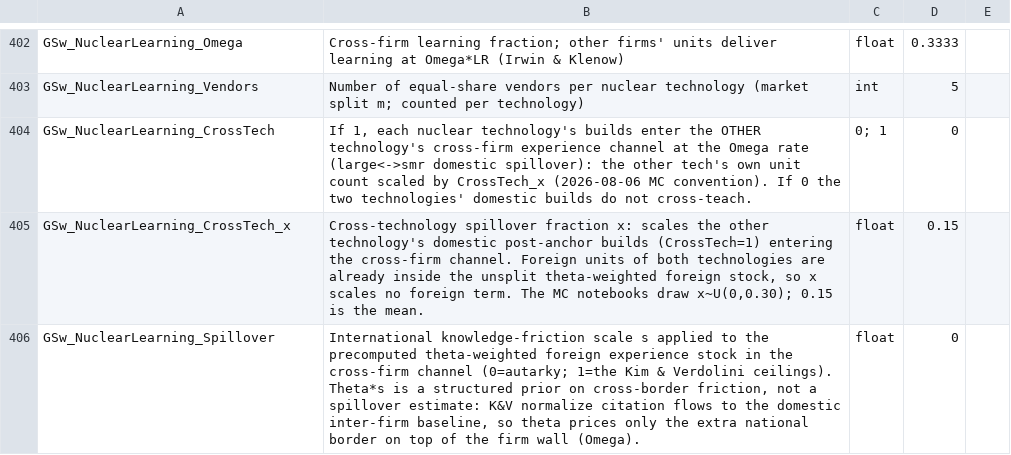
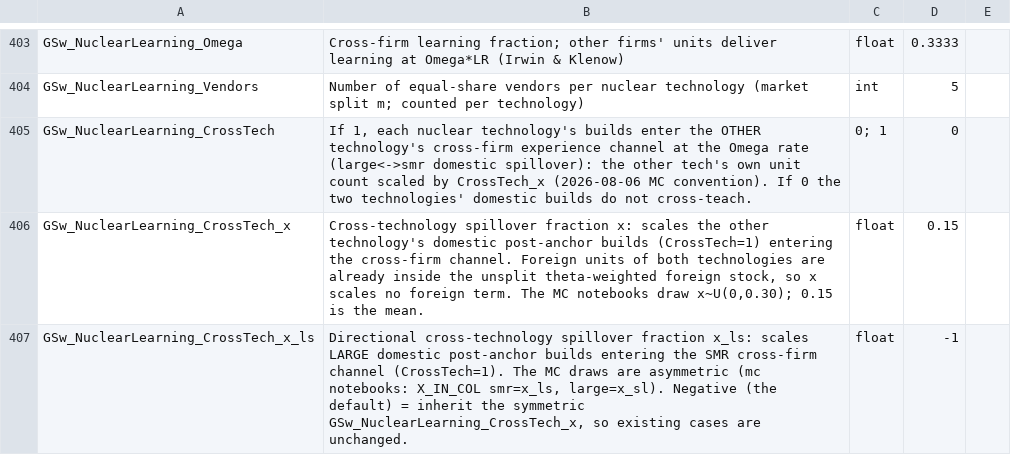
Before and after one commit to Ethan-s-PhD/ReEDS-nuclear-learning, a CSV file: cases.csv, drawn as a sheet; only a part is shown, gaps mark what is left out; the shorter side is filled out with more unchanged rows; the diff covers the shown part only; the diff names each change by its address in the sheet, - before the commit and + after, or states it on an @@ line.

```diff
--- a/cases.csv
+++ b/cases.csv
+row 407: GSw_NuclearLearning_CrossTech_x_ls | Directional cross-technology spillover fraction x_ls: scales LARGE domestic post-anchor builds entering the SMR cross-firm channel (CrossTech=1). The MC draws are asymmetric (mc notebooks: X_IN_COL smr=x_ls, large=x_sl). Negative (the default) = inherit the symmetric GSw_NuclearLearning_CrossTech_x, so existing cases are unchanged. | float | -1
```
Also changed, not shown: 2 added rows and 2 edited cells elsewhere in this file, 5 other files.
